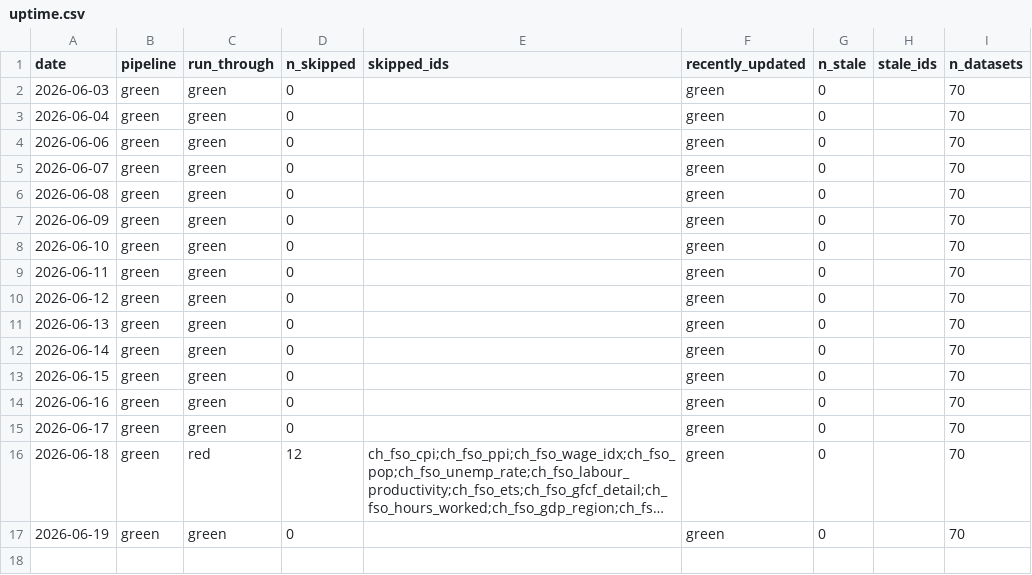
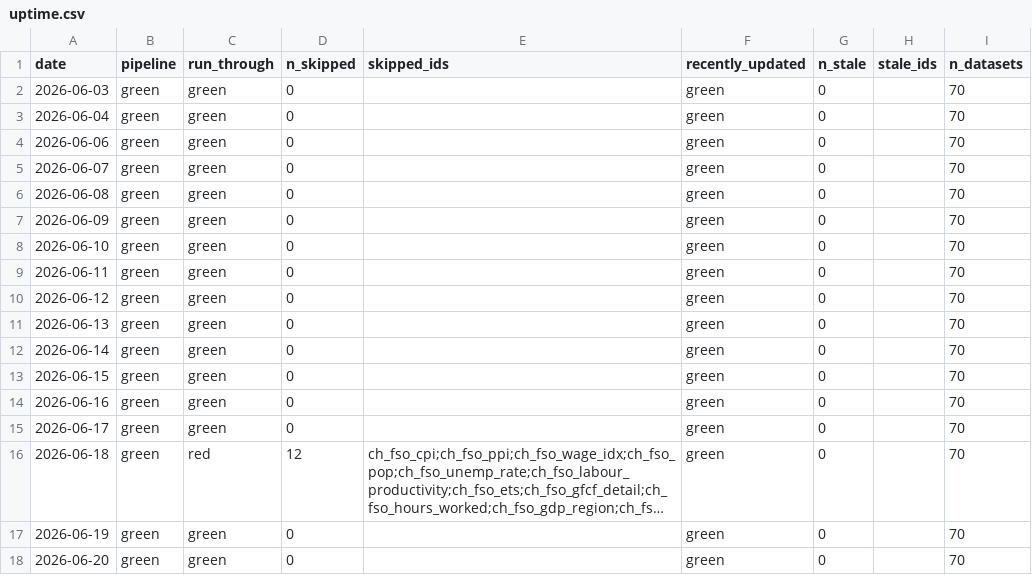
Before and after one commit to cynkra/dataseries-data, a CSV file: data/uptime.csv, drawn as a sheet; long unchanged cells end in ….

```diff
--- a/data/uptime.csv
+++ b/data/uptime.csv
@@ -17 +17,2 @@
 "2026-06-19","green","green","0","","green","0","","70"
+"2026-06-20","green","green","0","","green","0","","70"
```
Also changed, not shown: 40 other files.
